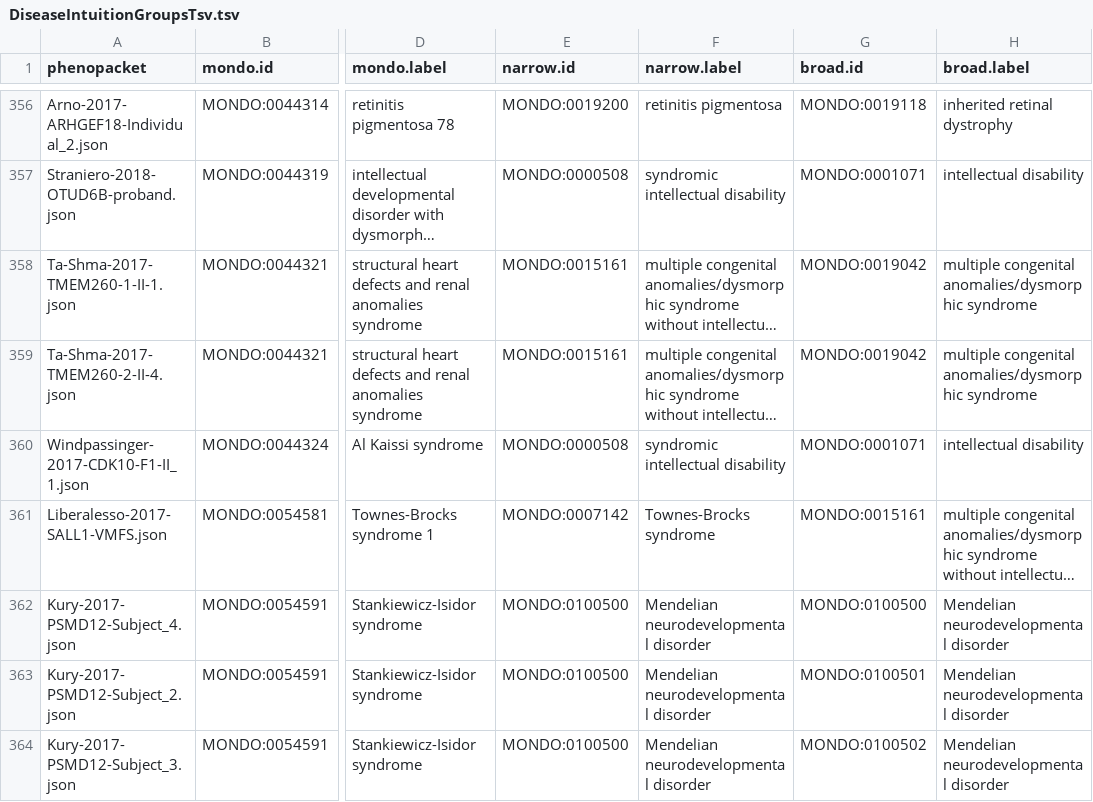
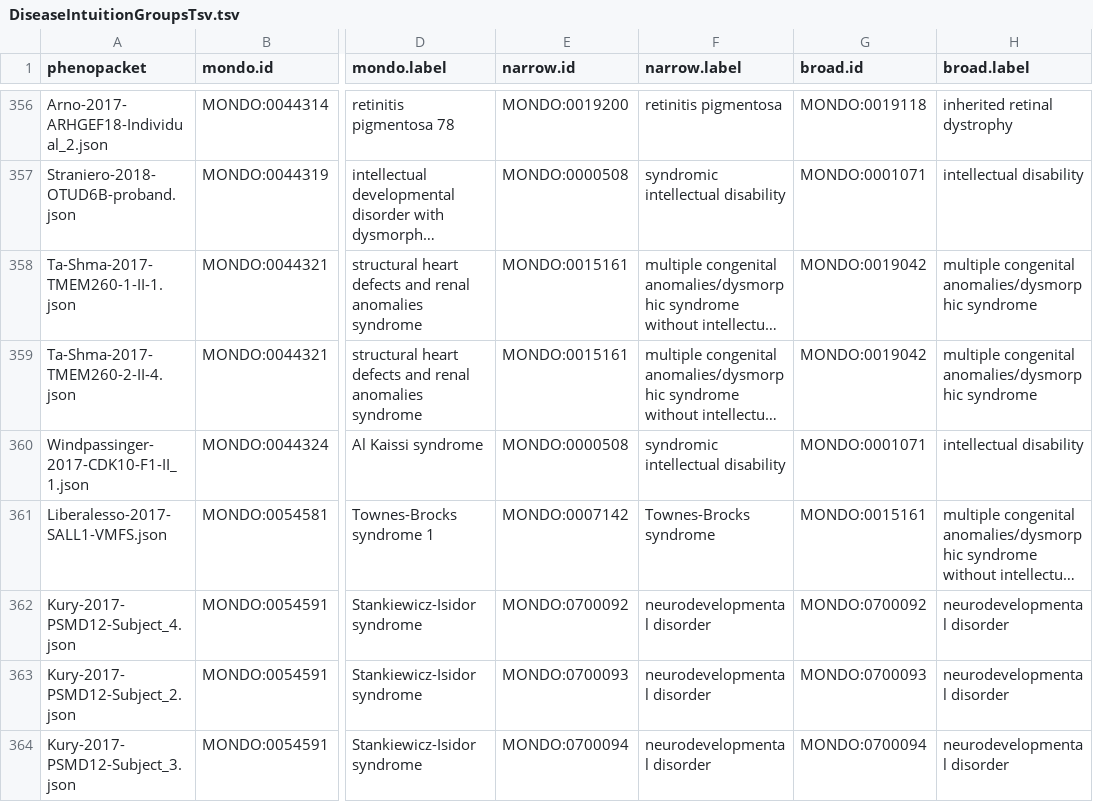
Before and after one commit to TheJacksonLaboratory/ClintLR, a TSV file: scripts/DiseaseIntuitionGroupsTsv.tsv, drawn as a sheet; only a part is shown, gaps mark what is left out; long unchanged cells end in …; the diff covers the shown part only; the diff names each change by its address in the sheet, - before the commit and + after, or states it on an @@ line.

Commit message:
Implement 1:1 Omim:Mondo mapping.

```diff
--- a/scripts/DiseaseIntuitionGroupsTsv.tsv
+++ b/scripts/DiseaseIntuitionGroupsTsv.tsv
-E362 (narrow.id): MONDO:0100500
+E362 (narrow.id): MONDO:0700092
-F362:F364 (narrow.label): Mendelian neurodevelopmental disorder
+F362:F364 (narrow.label): neurodevelopmental disorder
-G362 (broad.id): MONDO:0100500
+G362 (broad.id): MONDO:0700092
-H362:H364 (broad.label): Mendelian neurodevelopmental disorder
+H362:H364 (broad.label): neurodevelopmental disorder
-E363 (narrow.id): MONDO:0100500
+E363 (narrow.id): MONDO:0700093
-G363 (broad.id): MONDO:0100501
+G363 (broad.id): MONDO:0700093
-E364 (narrow.id): MONDO:0100500
+E364 (narrow.id): MONDO:0700094
-G364 (broad.id): MONDO:0100502
+G364 (broad.id): MONDO:0700094
```
Also changed, not shown: 150 edited cells elsewhere in this file, 17 other files.
